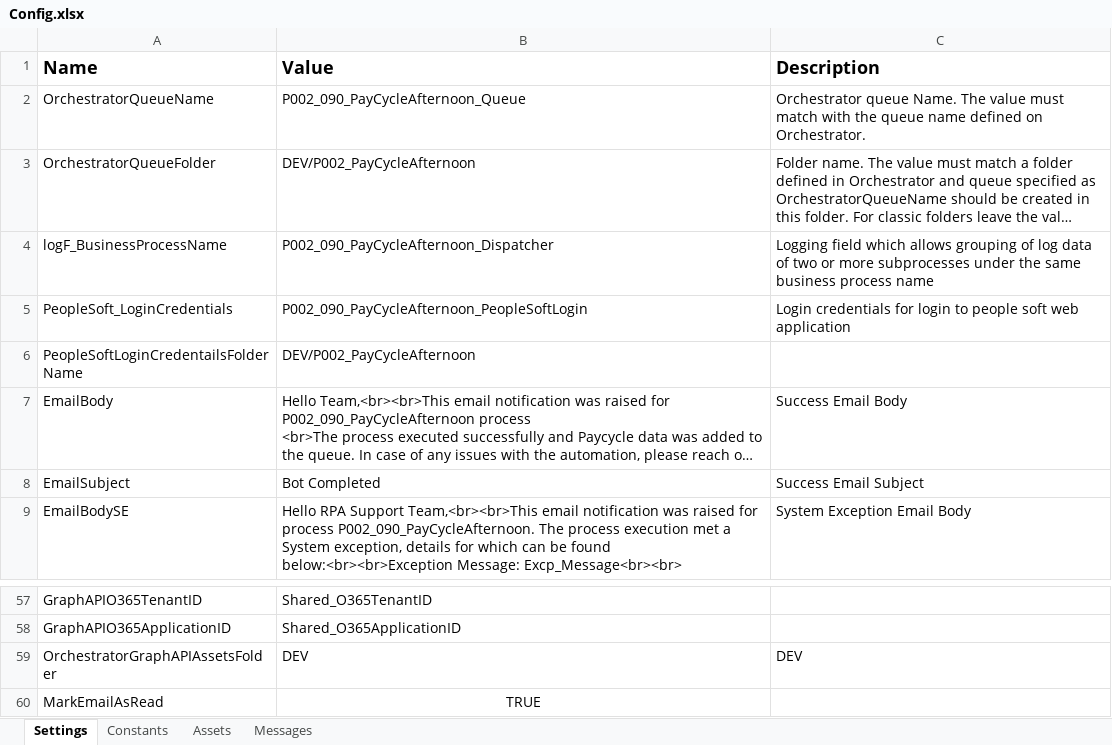
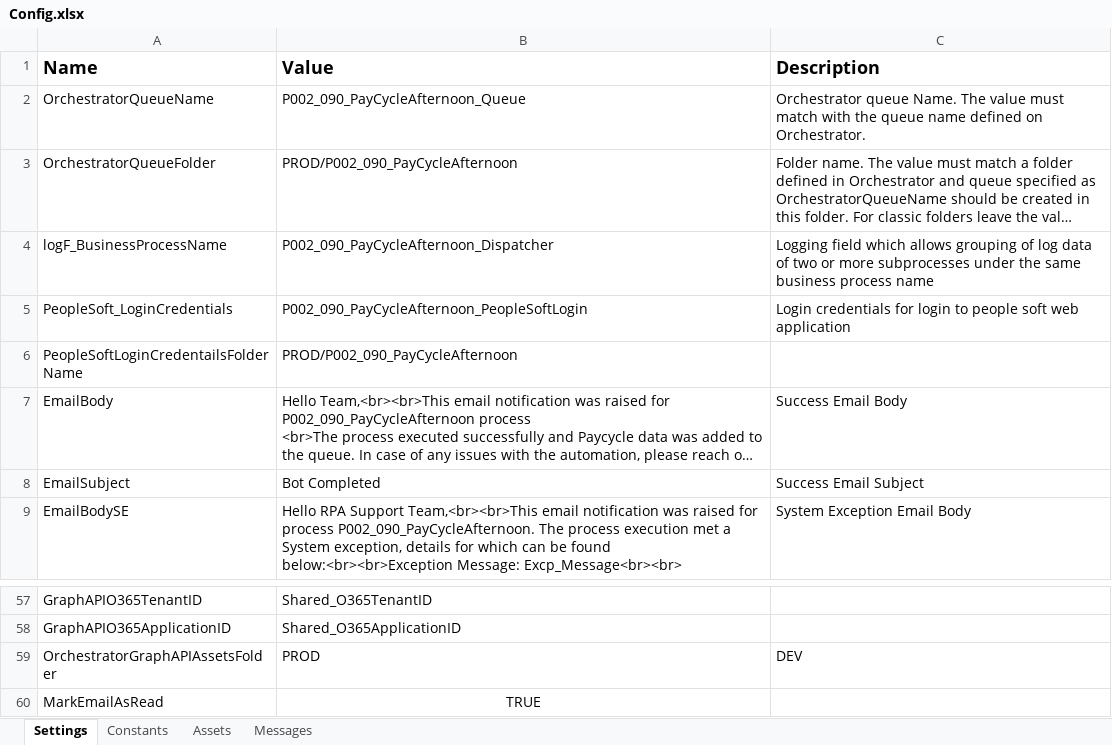
Before and after one commit to ok-omes-escrow/P002_090_PayCyleAfternoon_Dispatcher, an Excel workbook: Data/Config.xlsx, sheet Settings, drawn as a sheet; only a part is shown, gaps mark what is left out; long unchanged cells end in …; values as stored, in another font and other column widths than the file's, no borders; the diff names each change by its address in the sheet, - before the commit and + after, or states it on an @@ line.

Commit message:
Pointing config assets to PROD folder

```diff
--- a/Data/Config.xlsx (sheet Settings)
+++ b/Data/Config.xlsx (sheet Settings)
-B3 (Value): DEV/P002_PayCycleAfternoon
+B3 (Value): PROD/P002_090_PayCycleAfternoon
-B6 (Value): DEV/P002_PayCycleAfternoon
+B6 (Value): PROD/P002_090_PayCycleAfternoon
-B59 (Value): DEV
+B59 (Value): PROD
```
Also changed, not shown: sheet Assets, 2 other files.
